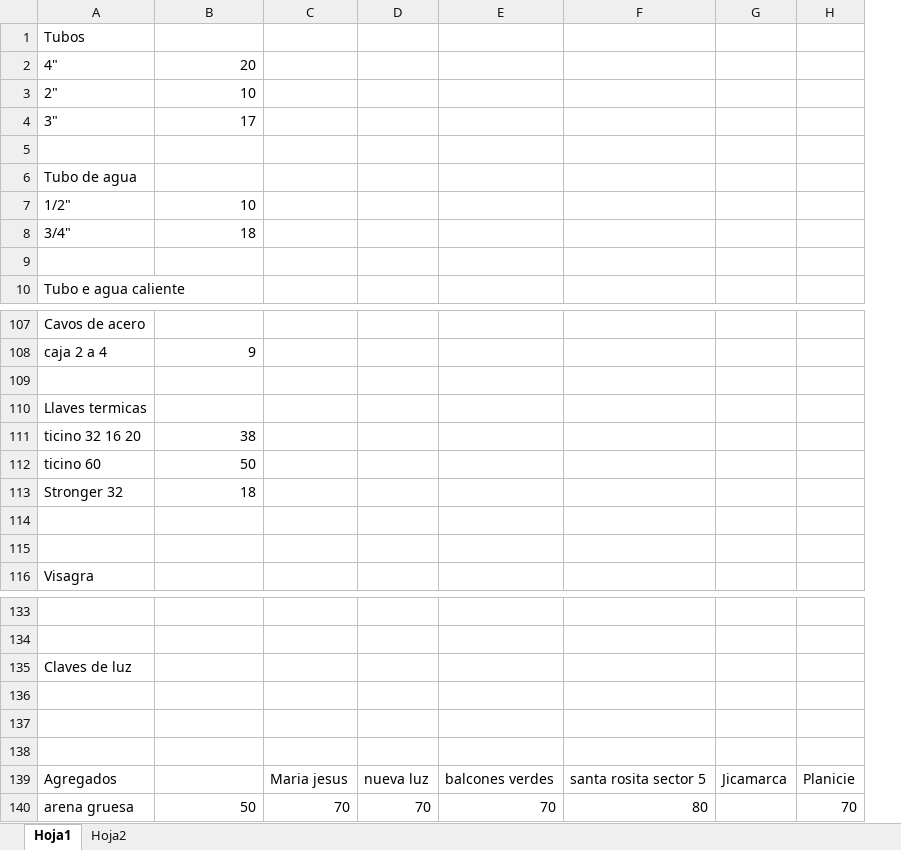
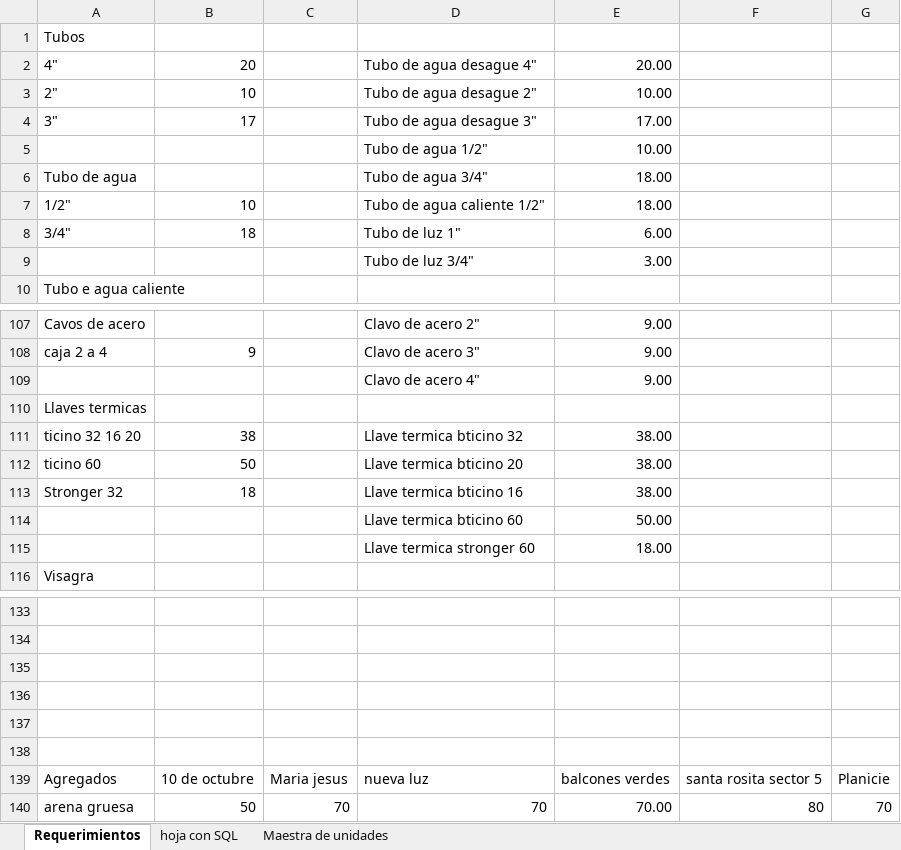
Before and after one commit to cmlpsuperior/omni, an Excel workbook: database/BD/backup/precios.xlsx, sheet Requerimientos, drawn as a sheet; only a part is shown, gaps mark what is left out; values as stored, in another font and other column widths than the file's, no borders; removed rows and columns are numbered as before the commit, all else as after; the diff covers the shown part only; the diff names each change by its address in the sheet, - before the commit and + after, or states it on an @@ line.

Commit message:
excel con items maestra listo

```diff
--- a/database/BD/backup/precios.xlsx (sheet Requerimientos)
+++ b/database/BD/backup/precios.xlsx (sheet Requerimientos)
-sheet tab: Hoja1
+sheet tab: Requerimientos
-sheet tab: Hoja2
+sheet tab: hoja con SQL
+sheet tab: Maestra de unidades
-column D, rows 139-140: nueva luz | 70
-column E, rows 139-140: balcones verdes | 70
+column D, rows 2-9: Tubo de agua desague 4" | Tubo de agua desague 2" | Tubo de agua desague 3" | Tubo de agua 1/2" | Tubo de agua 3/4" | Tubo de agua caliente 1/2" | Tubo de luz 1" | Tubo de luz 3/4"; rows 107-115: Clavo de acero 2" | Clavo de acero 3" | Clavo de acero 4" |  | Llave termica bticino 32 | Llave termica bticino 20 | Llave termica bticino 16 | Llave termica bticino 60 | Llave termica stronger 60; rows 139-140: nueva luz | 70
+column E, rows 2-9: 20.00 | 10.00 | 17.00 | 10.00 | 18.00 | 18.00 | 6.00 | 3.00; rows 107-115: 9.00 | 9.00 | 9.00 |  | 38.00 | 38.00 | 38.00 | 50.00 | 18.00; rows 139-140: balcones verdes | 70.00
-column G, row 139: Jicamarca
-row 5: (empty)
+row 5:  |  |  | Tubo de agua 1/2" | 10.00
-row 9: (empty)
+row 9:  |  |  | Tubo de luz 3/4" | 3.00
-row 109: (empty)
+row 109:  |  |  | Clavo de acero 4" | 9.00
-row 114: (empty)
+row 114:  |  |  | Llave termica bticino 60 | 50.00
-row 115: (empty)
+row 115:  |  |  | Llave termica stronger 60 | 18.00
-row 135: Claves de luz
+row 138: (empty)
-B139: (empty)
+B139: 10 de octubre
```
Also changed, not shown: 5 edited cells and cell formats elsewhere in this sheet, sheet hoja con SQL, 2 other files.
